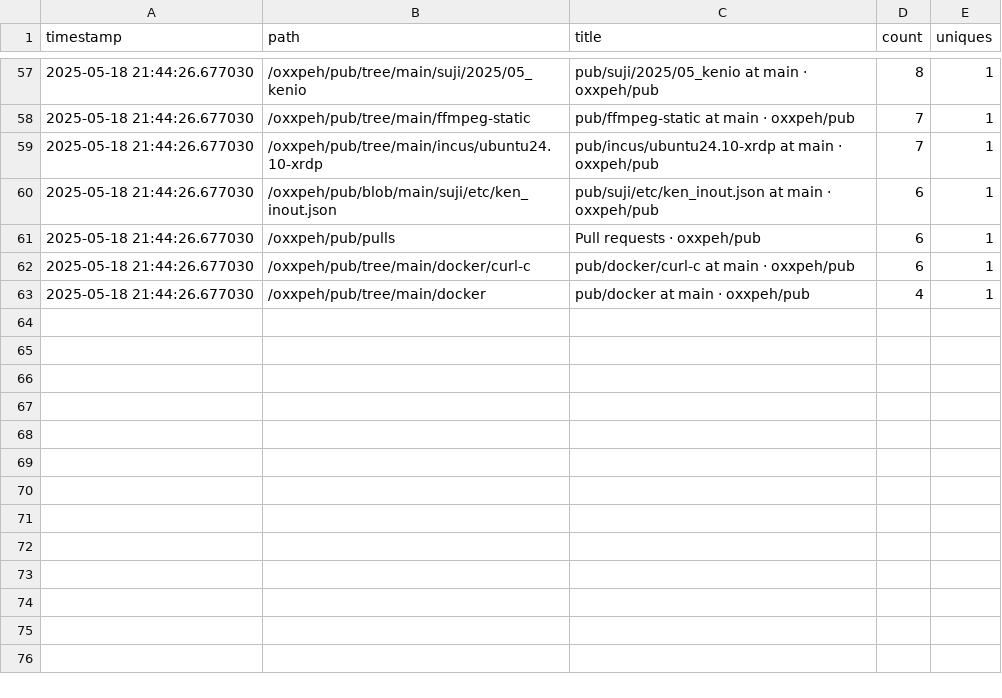
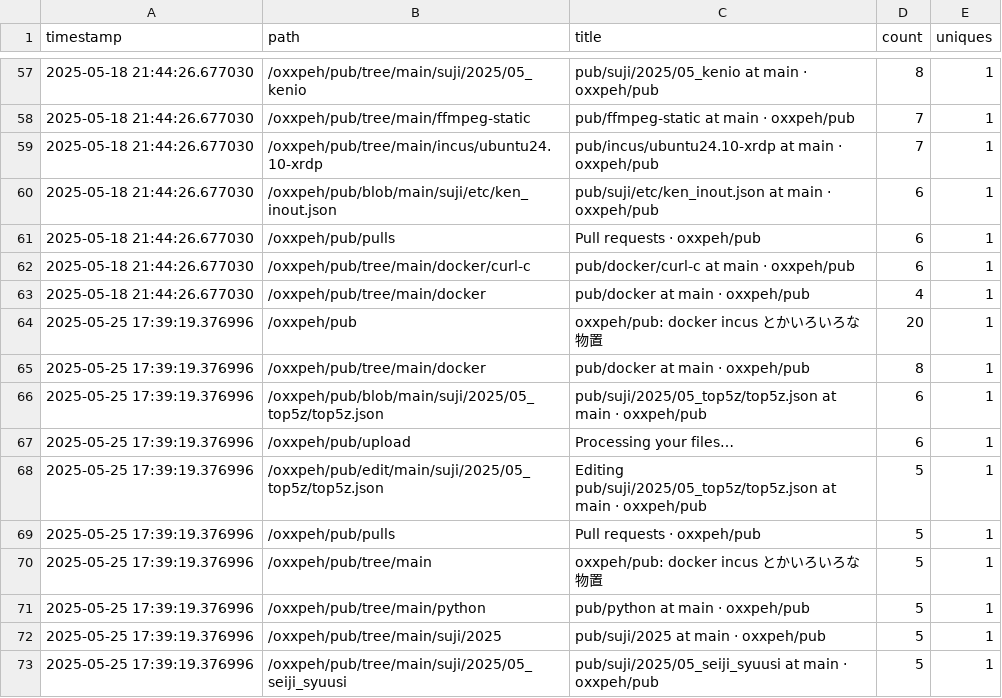
Before and after one commit to oxxpeh/pub, a CSV file: python/github_api/pt.csv, drawn as a sheet; only a part is shown, gaps mark what is left out.

Commit message:
2025-05-25 up

```diff
--- a/python/github_api/pt.csv
+++ b/python/github_api/pt.csv
@@ -63 +63,11 @@ timestamp,path,title,count,uniques
 2025-05-18 21:44:26.677030,/oxxpeh/pub/tree/main/docker,pub/docker at main · oxxpeh/pub,4,1
+2025-05-25 17:39:19.376996,/oxxpeh/pub,oxxpeh/pub: docker incus とかいろいろな物置,20,1
+2025-05-25 17:39:19.376996,/oxxpeh/pub/tree/main/docker,pub/docker at main · oxxpeh/pub,8,1
+2025-05-25 17:39:19.376996,/oxxpeh/pub/blob/main/suji/2025/05_top5z/top5z.json,pub/suji/2025/05_top5z/top5z.json at main · oxxpeh/pub,6,1
+2025-05-25 17:39:19.376996,/oxxpeh/pub/upload,Processing your files…,6,1
+2025-05-25 17:39:19.376996,/oxxpeh/pub/edit/main/suji/2025/05_top5z/top5z.json,Editing pub/suji/2025/05_top5z/top5z.json at main · oxxpeh/pub,5,1
+2025-05-25 17:39:19.376996,/oxxpeh/pub/pulls,Pull requests · oxxpeh/pub,5,1
+2025-05-25 17:39:19.376996,/oxxpeh/pub/tree/main,oxxpeh/pub: docker incus とかいろいろな物置,5,1
+2025-05-25 17:39:19.376996,/oxxpeh/pub/tree/main/python,pub/python at main · oxxpeh/pub,5,1
+2025-05-25 17:39:19.376996,/oxxpeh/pub/tree/main/suji/2025,pub/suji/2025 at main · oxxpeh/pub,5,1
+2025-05-25 17:39:19.376996,/oxxpeh/pub/tree/main/suji/2025/05_seiji_syuusi,pub/suji/2025/05_seiji_syuusi at main · oxxpeh/pub,5,1
```
